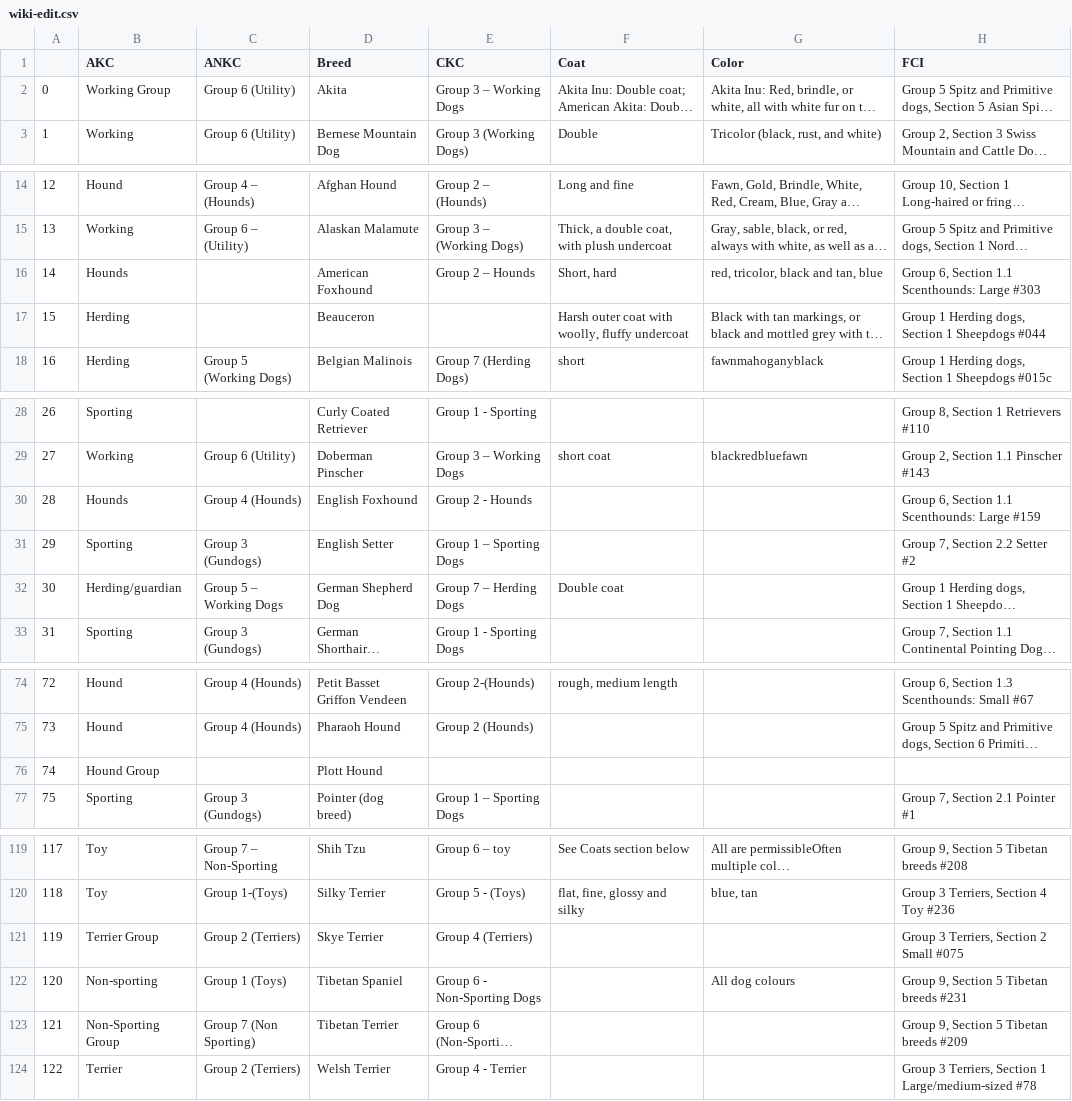
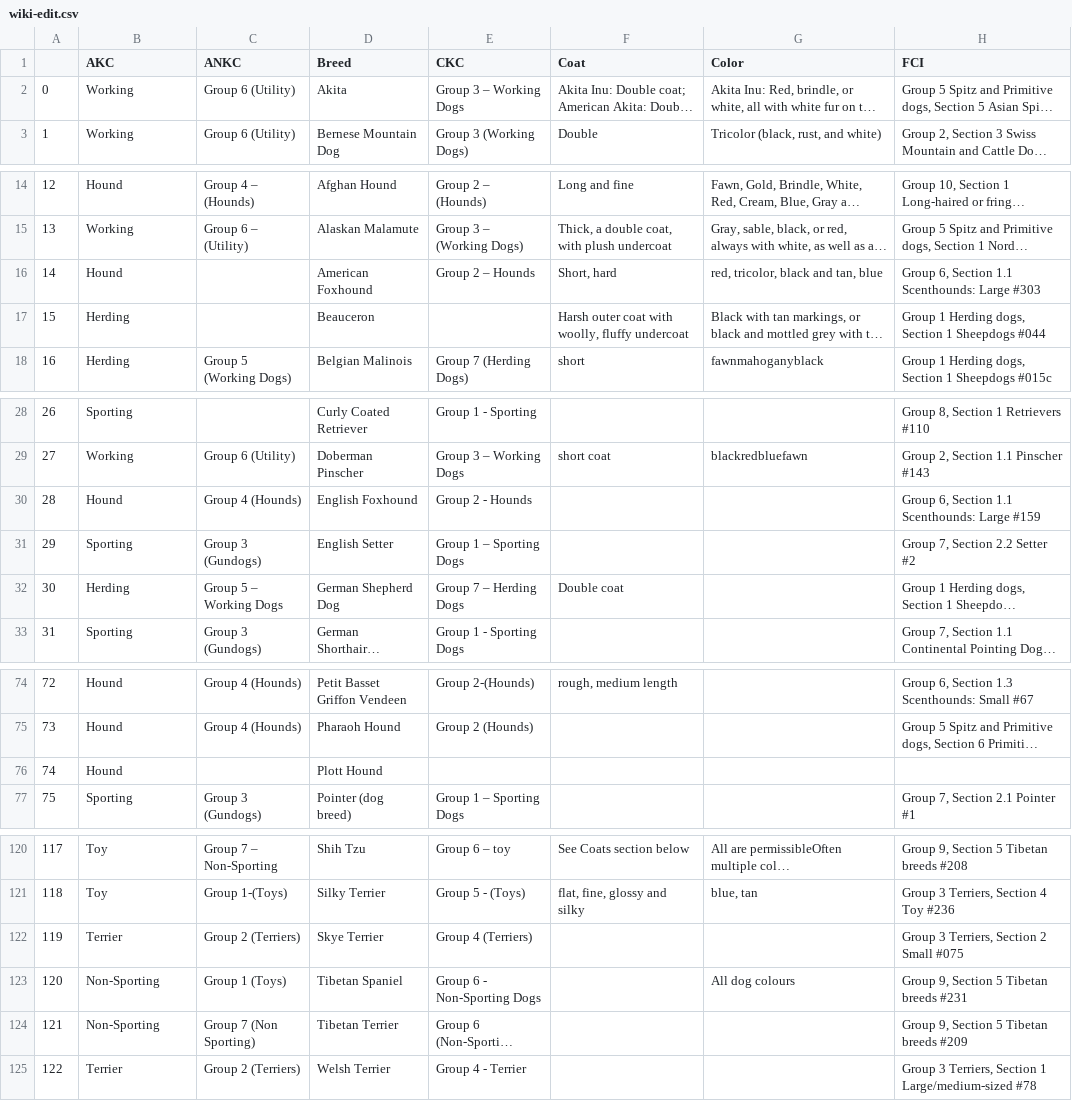
Before and after one commit to Save-All-The-Pets/dog_attributes, a CSV file: dogdata/wiki-edit.csv, drawn as a sheet; only a part is shown, gaps mark what is left out; long unchanged cells end in …; addresses are those after the commit; the diff covers the shown part only; the diff names each change by its address in the sheet, - before the commit and + after, or states it on an @@ line.

```diff
--- a/dogdata/wiki-edit.csv
+++ b/dogdata/wiki-edit.csv
-B2 (AKC): Working Group
+B2 (AKC): Working
-B16 (AKC): Hounds
+B16 (AKC): Hound
-B30 (AKC): Hounds
+B30 (AKC): Hound
-B32 (AKC): Herding/guardian
+B32 (AKC): Herding
-B76 (AKC): Hound Group
+B76 (AKC): Hound
-B122 (AKC): Terrier Group
+B122 (AKC): Terrier
-B123 (AKC): Non-sporting
+B123 (AKC): Non-Sporting
-B124 (AKC): Non-Sporting Group
+B124 (AKC): Non-Sporting
```
Also changed, not shown: 1 added row, 1 removed row and 17 edited cells elsewhere in this file, 3 other files.
